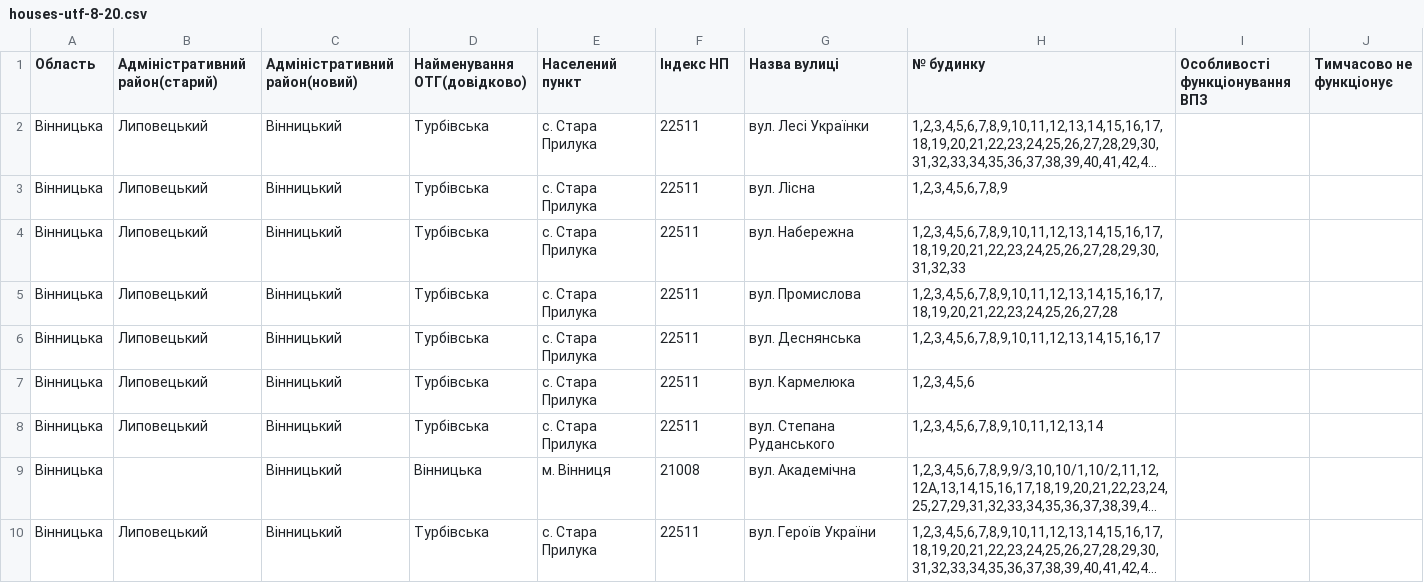
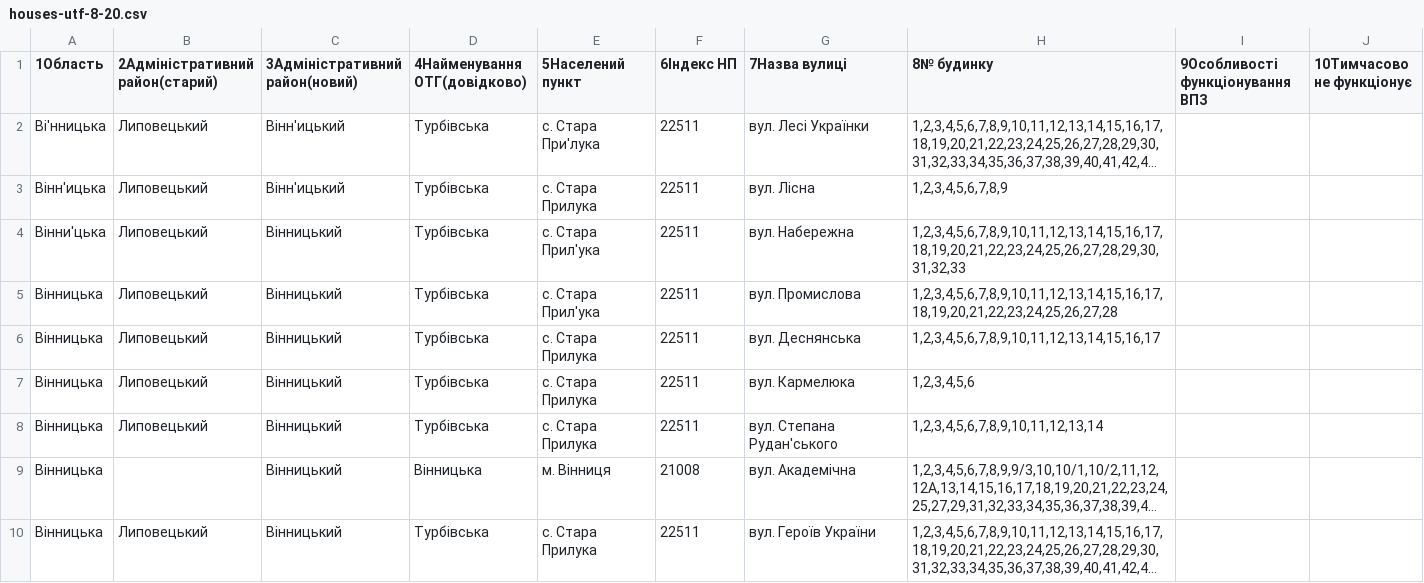
Before and after one commit to dmvstar/vuetify-tests, a CSV file: src/nodered/sqls/houses-utf-8-20.csv, drawn as a sheet; only a part is shown; long unchanged cells end in …; the diff names each change by its address in the sheet, - before the commit and + after, or states it on an @@ line.

```diff
--- a/src/nodered/sqls/houses-utf-8-20.csv
+++ b/src/nodered/sqls/houses-utf-8-20.csv
-A1: Область
+A1: 1Область
-B1: Адміністративний район(старий)
+B1: 2Адміністративний район(старий)
-C1: Адміністративний район(новий)
+C1: 3Адміністративний район(новий)
-D1: Найменування ОТГ(довідково)
+D1: 4Найменування ОТГ(довідково)
-E1: Населений пункт
+E1: 5Населений пункт
-F1: Індекс НП
+F1: 6Індекс НП
-G1: Назва вулиці
+G1: 7Назва вулиці
-H1: № будинку
+H1: 8№ будинку
-I1: Особливості функціонування ВПЗ
+I1: 9Особливості функціонування ВПЗ
-J1: Тимчасово не функціонує
+J1: 10Тимчасово не функціонує
-A2 (1Область): Вінницька
+A2 (1Область): Ві'нницька
-C2:C3 (3Адміністративний район(новий)): Вінницький
+C2:C3 (3Адміністративний район(новий)): Вінн'ицький
-E2 (5Населений пункт): с. Стара Прилука
+E2 (5Населений пункт): с. Стара При'лука
-A3 (1Область): Вінницька
+A3 (1Область): Вінн'ицька
-A4 (1Область): Вінницька
+A4 (1Область): Вінни'цька
-E4:E5 (5Населений пункт): с. Стара Прилука
+E4:E5 (5Населений пункт): с. Стара Прил'ука
-G8 (7Назва вулиці): вул. Степана Руданського
+G8 (7Назва вулиці): вул. Степана Рудан'ського
```
Also changed, not shown: 6 other files.
